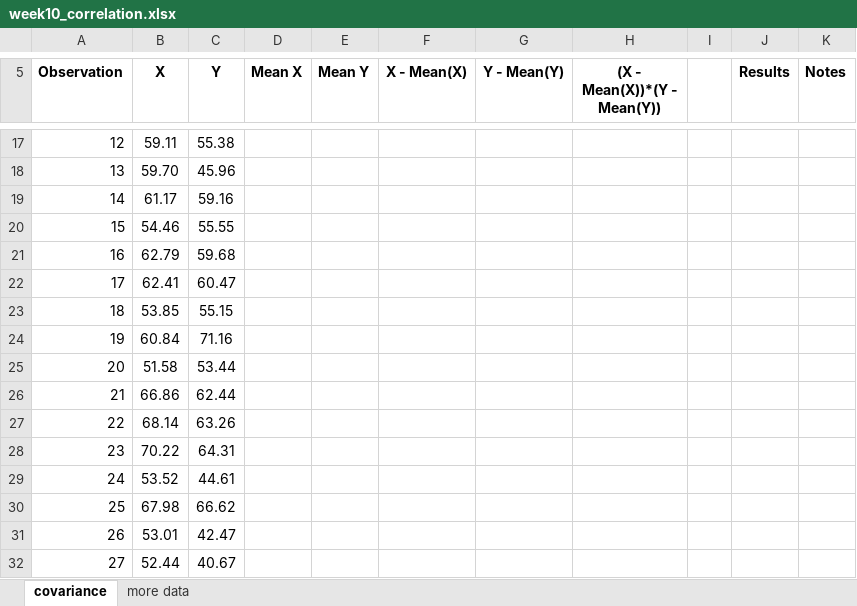
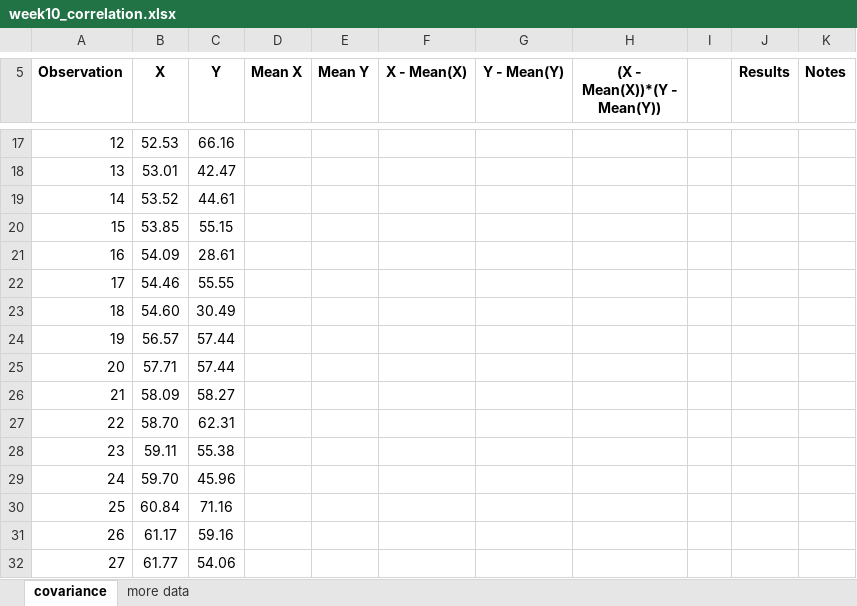
Before and after one commit to cblam202/filesharing, an Excel workbook: files/week10_correlation.xlsx, sheet covariance, drawn as a sheet; only a part is shown, gaps mark what is left out; values as stored, in another font and other column widths than the file's, no borders; the diff covers the shown part only; the diff names each change by its address in the sheet, - before the commit and + after, or states it on an @@ line.

```diff
--- a/files/week10_correlation.xlsx (sheet covariance)
+++ b/files/week10_correlation.xlsx (sheet covariance)
-B17 (X): 59.11
+B17 (X): 52.53
-C17 (Y): 55.38
+C17 (Y): 66.16
-B18 (X): 59.70
+B18 (X): 53.01
-C18 (Y): 45.96
+C18 (Y): 42.47
-B19 (X): 61.17
+B19 (X): 53.52
-C19 (Y): 59.16
+C19 (Y): 44.61
-B20 (X): 54.46
+B20 (X): 53.85
-C20 (Y): 55.55
+C20 (Y): 55.15
-B21 (X): 62.79
+B21 (X): 54.09
-C21 (Y): 59.68
+C21 (Y): 28.61
-B22 (X): 62.41
+B22 (X): 54.46
-C22 (Y): 60.47
+C22 (Y): 55.55
-B23 (X): 53.85
+B23 (X): 54.60
-C23 (Y): 55.15
+C23 (Y): 30.49
-B24 (X): 60.84
+B24 (X): 56.57
-C24 (Y): 71.16
+C24 (Y): 57.44
-B25 (X): 51.58
+B25 (X): 57.71
-C25 (Y): 53.44
+C25 (Y): 57.44
-B26 (X): 66.86
+B26 (X): 58.09
-C26 (Y): 62.44
+C26 (Y): 58.27
-B27 (X): 68.14
+B27 (X): 58.70
-C27 (Y): 63.26
+C27 (Y): 62.31
-B28 (X): 70.22
+B28 (X): 59.11
-C28 (Y): 64.31
+C28 (Y): 55.38
-B29 (X): 53.52
+B29 (X): 59.70
-C29 (Y): 44.61
+C29 (Y): 45.96
-B30 (X): 67.98
+B30 (X): 60.84
-C30 (Y): 66.62
+C30 (Y): 71.16
-B31 (X): 53.01
+B31 (X): 61.17
-C31 (Y): 42.47
+C31 (Y): 59.16
-B32 (X): 52.44
+B32 (X): 61.77
-C32 (Y): 40.67
+C32 (Y): 54.06
```
Also changed, not shown: 66 edited cells elsewhere in this sheet.
